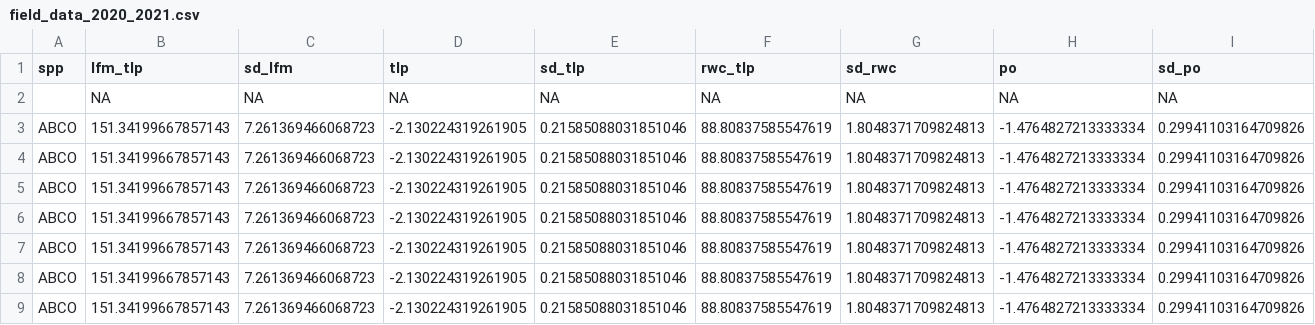
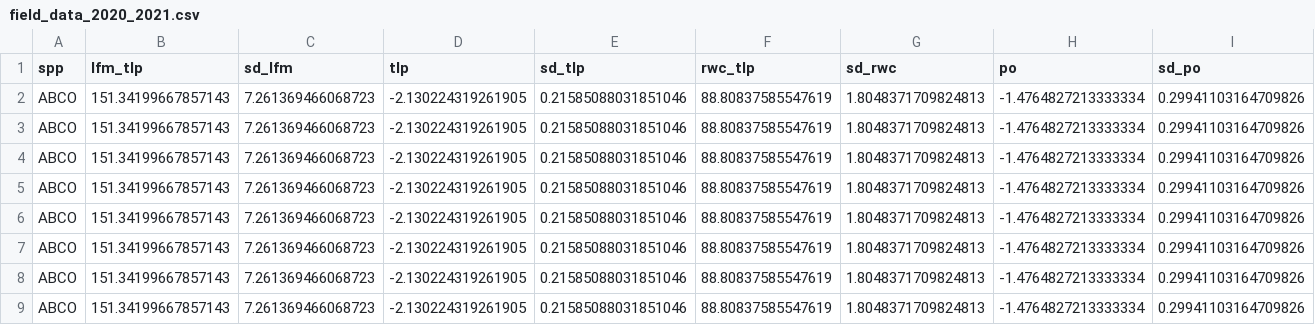
Before and after one commit to bovingi/sierra-flammability, a CSV file: processed-data/field_data_2020_2021.csv, drawn as a sheet; only a part is shown; the shorter side is filled out with more unchanged rows; rows hold the shown columns only; the diff names each change by its address in the sheet, - before the commit and + after, or states it on an @@ line.

Commit message:
Continuing with GitHub reorganization; deleting extra datasets, moving scripts to 'extra analyses', relabelling figures, removing extra code in scripts, debugging, etc. - commit 3/3 (from 3/8/23)

```diff
--- a/processed-data/field_data_2020_2021.csv
+++ b/processed-data/field_data_2020_2021.csv
-row 2:  | NA | NA | NA | NA | NA | NA | NA | NA
```
Also changed, not shown: 14 other files.
